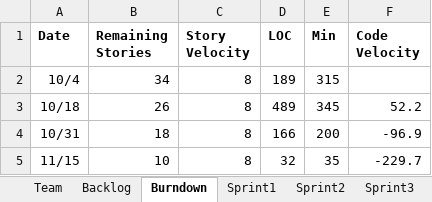
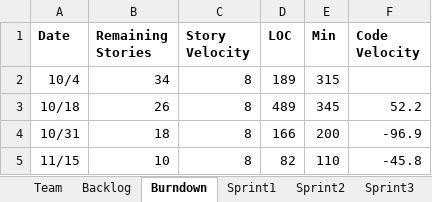
Before and after one commit to Tyranicangel/ssw555, an Excel workbook: TeamReport.xlsx, sheet Burndown, drawn as a sheet; values as stored, in another font and other column widths than the file's, no borders; charts and pictures not drawn; the diff names each change by its address in the sheet, - before the commit and + after, or states it on an @@ line.

```diff
--- a/TeamReport.xlsx (sheet Burndown)
+++ b/TeamReport.xlsx (sheet Burndown)
-D5 (LOC): 32
+D5 (LOC): 82
-E5 (Min): 35
+E5 (Min): 110
-F5 (Code Velocity): -229.7
+F5 (Code Velocity): -45.8
```
Also changed, not shown: sheet Sprint4, charts or pictures.
